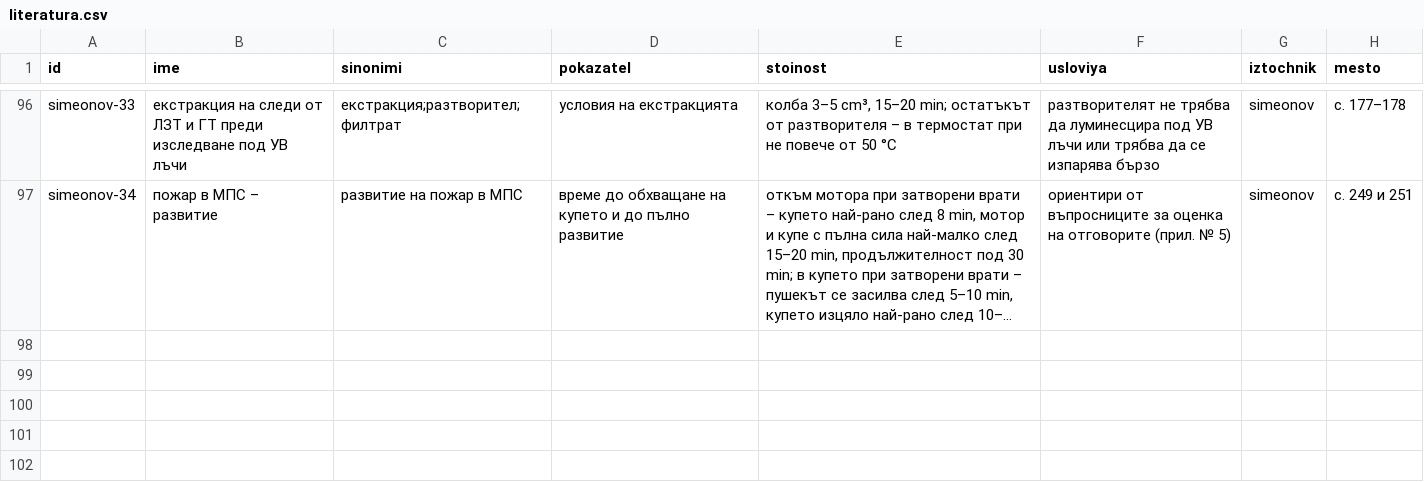
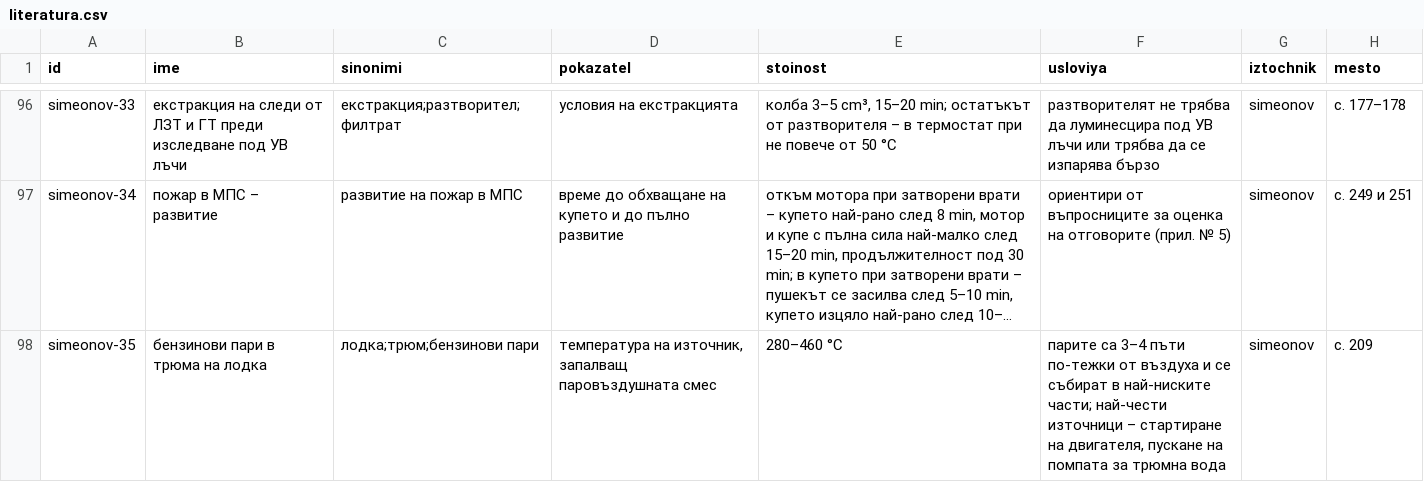
Before and after one commit to plamen911/fire-service-skills, a CSV file: plugins/fire-service/shared/svoistva/literatura.csv, drawn as a sheet; only a part is shown, gaps mark what is left out; long unchanged cells end in …; the diff names each change by its address in the sheet, - before the commit and + after, or states it on an @@ line.

```diff
--- a/plugins/fire-service/shared/svoistva/literatura.csv
+++ b/plugins/fire-service/shared/svoistva/literatura.csv
+row 98: simeonov-35 | бензинови пари в трюма на лодка | лодка;трюм;бензинови пари | температура на източник, запалващ паровъздушната смес | 280–460 °C | парите са 3–4 пъти по-тежки от въздуха и се събират в най-ниските части; най-чести източници – стартиране на двигателя, пускане на помпата за трюмна вода | simeonov | с. 209
```
Also changed, not shown: plugins/fire-service/skills/eptz/_shared/svoistva/literatura.csv, plugins/fire-service/skills/grafik-dezhurstva/_shared/svoistva/literatura.csv, 18 other files.
